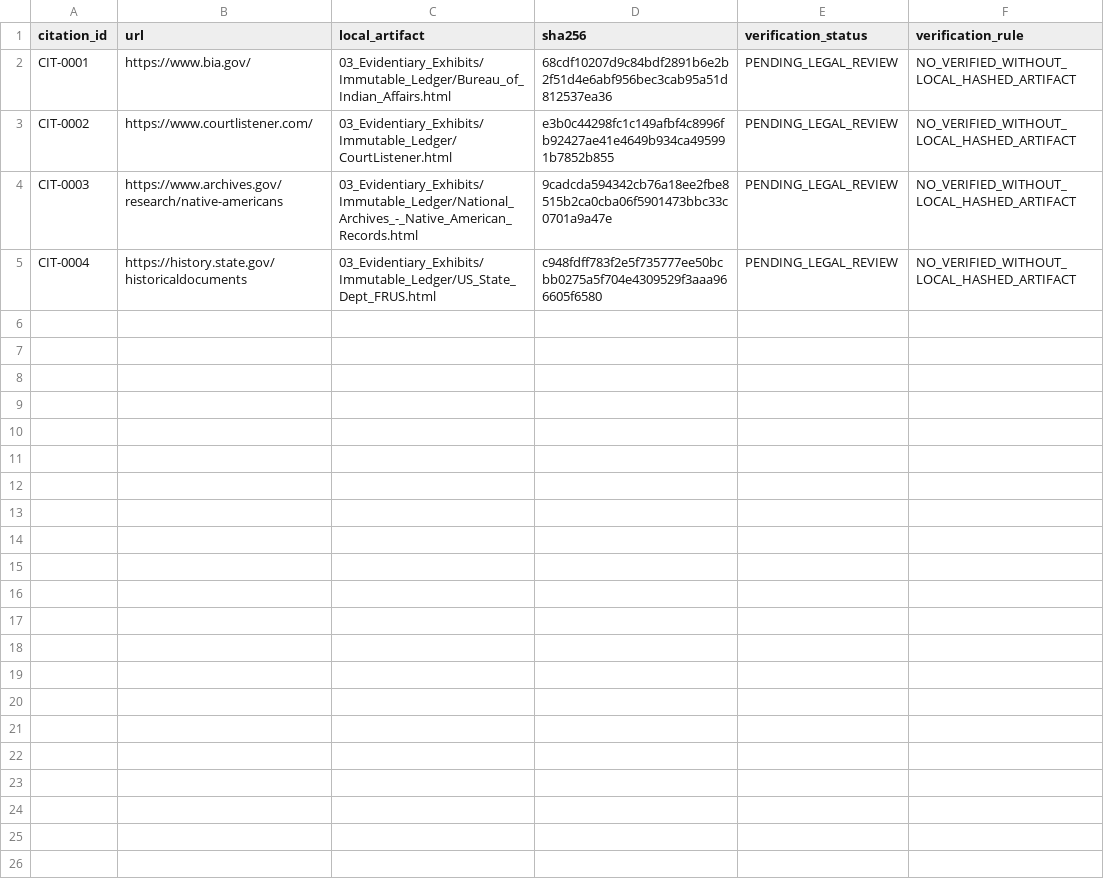
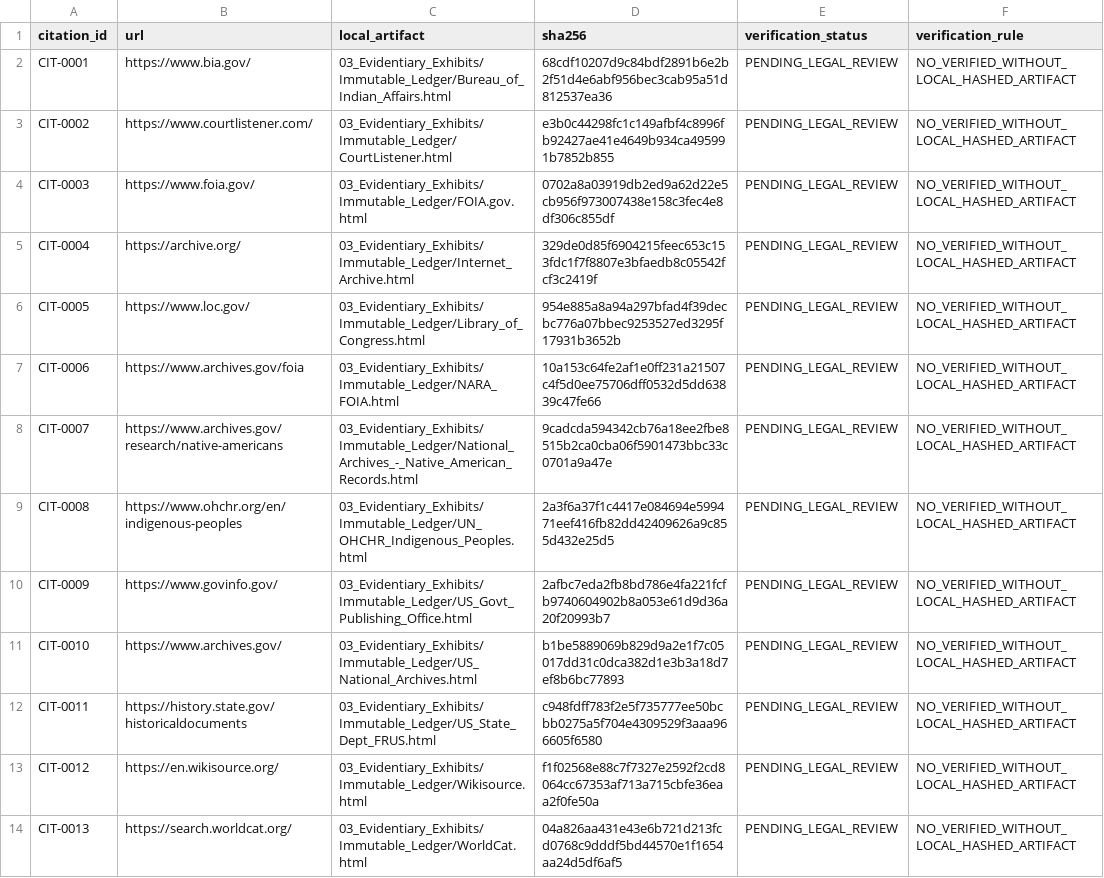
Before and after one commit to GlobalRestitutionAlliance/turtle-island-us-ak-native-village-of-south-naknek-previousl-master-litigation, a CSV file: 03_Evidentiary_Exhibits/CITATION_INDEX.csv, drawn as a sheet.

Commit message:
Batch 2b: harvest expanded sources, citations, manifests

```diff
--- a/03_Evidentiary_Exhibits/CITATION_INDEX.csv
+++ b/03_Evidentiary_Exhibits/CITATION_INDEX.csv
@@ -3,3 +3,12 @@ CIT-0001,https://www.bia.gov/,03_Evidentiary_Exhibits/Immutable_Ledger/Bureau_of
 CIT-0002,https://www.courtlistener.com/,03_Evidentiary_Exhibits/Immutable_Ledger/CourtListener.html,e3b0c44298fc1c149afbf4c8996fb92427ae41e4649b934ca495991b7852b855,PENDING_LEGAL_REVIEW,NO_VERIFIED_WITHOUT_LOCAL_HASHED_ARTIFACT
-CIT-0003,https://www.archives.gov/research/native-americans,03_Evidentiary_Exhibits/Immutable_Ledger/National_Archives_-_Native_American_Records.html,9cadcda594342cb76a18ee2fbe8515b2ca0cba06f5901473bbc33c0701a9a47e,PENDING_LEGAL_REVIEW,NO_VERIFIED_WITHOUT_LOCAL_HASHED_ARTIFACT
-CIT-0004,https://history.state.gov/historicaldocuments,03_Evidentiary_Exhibits/Immutable_Ledger/US_State_Dept_FRUS.html,c948fdff783f2e5f735777ee50bcbb0275a5f704e4309529f3aaa966605f6580,PENDING_LEGAL_REVIEW,NO_VERIFIED_WITHOUT_LOCAL_HASHED_ARTIFACT
+CIT-0003,https://www.foia.gov/,03_Evidentiary_Exhibits/Immutable_Ledger/FOIA.gov.html,0702a8a03919db2ed9a62d22e5cb956f973007438e158c3fec4e8df306c855df,PENDING_LEGAL_REVIEW,NO_VERIFIED_WITHOUT_LOCAL_HASHED_ARTIFACT
+CIT-0004,https://archive.org/,03_Evidentiary_Exhibits/Immutable_Ledger/Internet_Archive.html,329de0d85f6904215feec653c153fdc1f7f8807e3bfaedb8c05542fcf3c2419f,PENDING_LEGAL_REVIEW,NO_VERIFIED_WITHOUT_LOCAL_HASHED_ARTIFACT
+CIT-0005,https://www.loc.gov/,03_Evidentiary_Exhibits/Immutable_Ledger/Library_of_Congress.html,954e885a8a94a297bfad4f39decbc776a07bbec9253527ed3295f17931b3652b,PENDING_LEGAL_REVIEW,NO_VERIFIED_WITHOUT_LOCAL_HASHED_ARTIFACT
+CIT-0006,https://www.archives.gov/foia,03_Evidentiary_Exhibits/Immutable_Ledger/NARA_FOIA.html,10a153c64fe2af1e0ff231a21507c4f5d0ee75706dff0532d5dd63839c47fe66,PENDING_LEGAL_REVIEW,NO_VERIFIED_WITHOUT_LOCAL_HASHED_ARTIFACT
+CIT-0007,https://www.archives.gov/research/native-americans,03_Evidentiary_Exhibits/Immutable_Ledger/National_Archives_-_Native_American_Records.html,9cadcda594342cb76a18ee2fbe8515b2ca0cba06f5901473bbc33c0701a9a47e,PENDING_LEGAL_REVIEW,NO_VERIFIED_WITHOUT_LOCAL_HASHED_ARTIFACT
+CIT-0008,https://www.ohchr.org/en/indigenous-peoples,03_Evidentiary_Exhibits/Immutable_Ledger/UN_OHCHR_Indigenous_Peoples.html,2a3f6a37f1c4417e084694e599471eef416fb82dd42409626a9c855d432e25d5,PENDING_LEGAL_REVIEW,NO_VERIFIED_WITHOUT_LOCAL_HASHED_ARTIFACT
+CIT-0009,https://www.govinfo.gov/,03_Evidentiary_Exhibits/Immutable_Ledger/US_Govt_Publishing_Office.html,2afbc7eda2fb8bd786e4fa221fcfb9740604902b8a053e61d9d36a20f20993b7,PENDING_LEGAL_REVIEW,NO_VERIFIED_WITHOUT_LOCAL_HASHED_ARTIFACT
+CIT-0010,https://www.archives.gov/,03_Evidentiary_Exhibits/Immutable_Ledger/US_National_Archives.html,b1be5889069b829d9a2e1f7c05017dd31c0dca382d1e3b3a18d7ef8b6bc77893,PENDING_LEGAL_REVIEW,NO_VERIFIED_WITHOUT_LOCAL_HASHED_ARTIFACT
+CIT-0011,https://history.state.gov/historicaldocuments,03_Evidentiary_Exhibits/Immutable_Ledger/US_State_Dept_FRUS.html,c948fdff783f2e5f735777ee50bcbb0275a5f704e4309529f3aaa966605f6580,PENDING_LEGAL_REVIEW,NO_VERIFIED_WITHOUT_LOCAL_HASHED_ARTIFACT
+CIT-0012,https://en.wikisource.org/,03_Evidentiary_Exhibits/Immutable_Ledger/Wikisource.html,f1f02568e88c7f7327e2592f2cd8064cc67353af713a715cbfe36eaa2f0fe50a,PENDING_LEGAL_REVIEW,NO_VERIFIED_WITHOUT_LOCAL_HASHED_ARTIFACT
+CIT-0013,https://search.worldcat.org/,03_Evidentiary_Exhibits/Immutable_Ledger/WorldCat.html,04a826aa431e43e6b721d213fcd0768c9dddf5bd44570e1f1654aa24d5df6af5,PENDING_LEGAL_REVIEW,NO_VERIFIED_WITHOUT_LOCAL_HASHED_ARTIFACT
```
Also changed, not shown: 34 other files.
